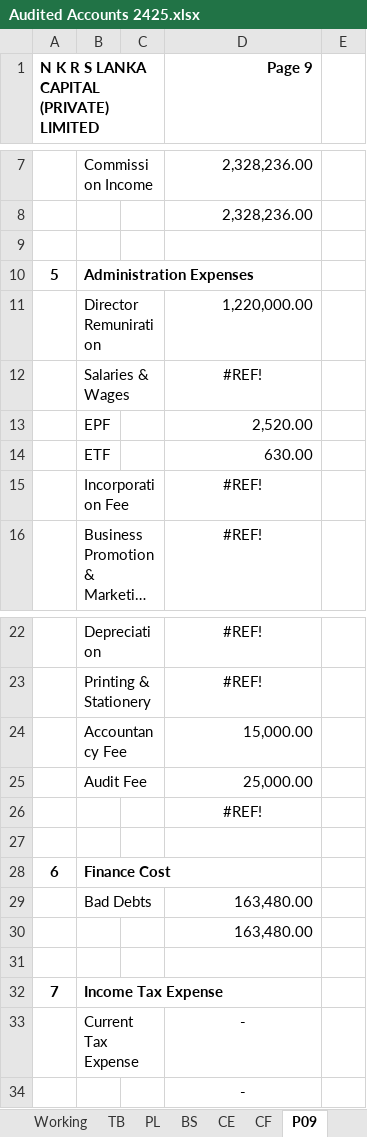
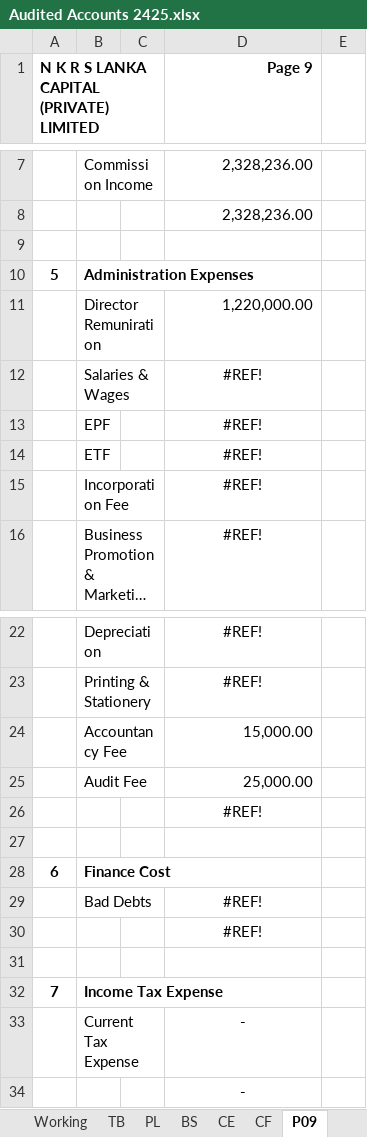
Before and after one commit to chira0001/LankaCapital_ERP_Web, an Excel workbook: client/public/templates/Audited Accounts 2425.xlsx, sheet P09, drawn as a sheet; only a part is shown, gaps mark what is left out; long unchanged cells end in …; values as stored, in another font and other column widths than the file's, no borders; the diff names each change by its address in the sheet, - before the commit and + after, or states it on an @@ line.

```diff
--- a/client/public/templates/Audited Accounts 2425.xlsx (sheet P09)
+++ b/client/public/templates/Audited Accounts 2425.xlsx (sheet P09)
-D13 (Page 9): 2,520.00
+D13 (Page 9): #REF!
-D13:D14 alignment: right
+D13:D14 alignment: center
-D14 (Page 9): 630.00
+D14 (Page 9): #REF!
-D29:D30 (Page 9): 163,480.00
+D29:D30 (Page 9): #REF!
-D29:D30 alignment: right
+D29:D30 alignment: center
```
Also changed, not shown: sheet TB, sheet P10, sheet Income Tax, sheet PL, formulas that keep their value, charts or pictures, 8 other files.
